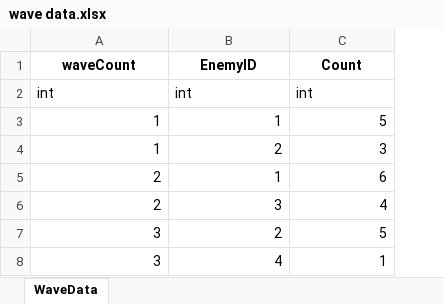
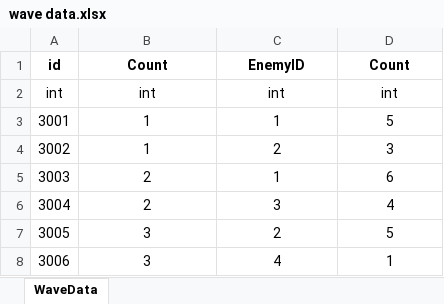
Before and after one commit to subint4/T4-GitHub, an Excel workbook: Assets/Excels/wave data.xlsx, sheet WaveData, drawn as a sheet; values as stored, in another font and other column widths than the file's, no borders; addresses are those after the commit; the diff names each change by its address in the sheet, - before the commit and + after, or states it on an @@ line.

```diff
--- a/Assets/Excels/wave data.xlsx (sheet WaveData)
+++ b/Assets/Excels/wave data.xlsx (sheet WaveData)
+column A, rows 1-8: id | int | 3001 | 3002 | 3003 | 3004 | 3005 | 3006
-B1: waveCount
+B1: Count
-B2:D2 alignment: left
+B2:D2 alignment: center
-B3:D8 alignment: right
+B3:D8 alignment: center
```
Also changed, not shown: Assets/Excels/Projectile Data.xlsx, Assets/Excels/enemy data.xlsx, 12 other files.
